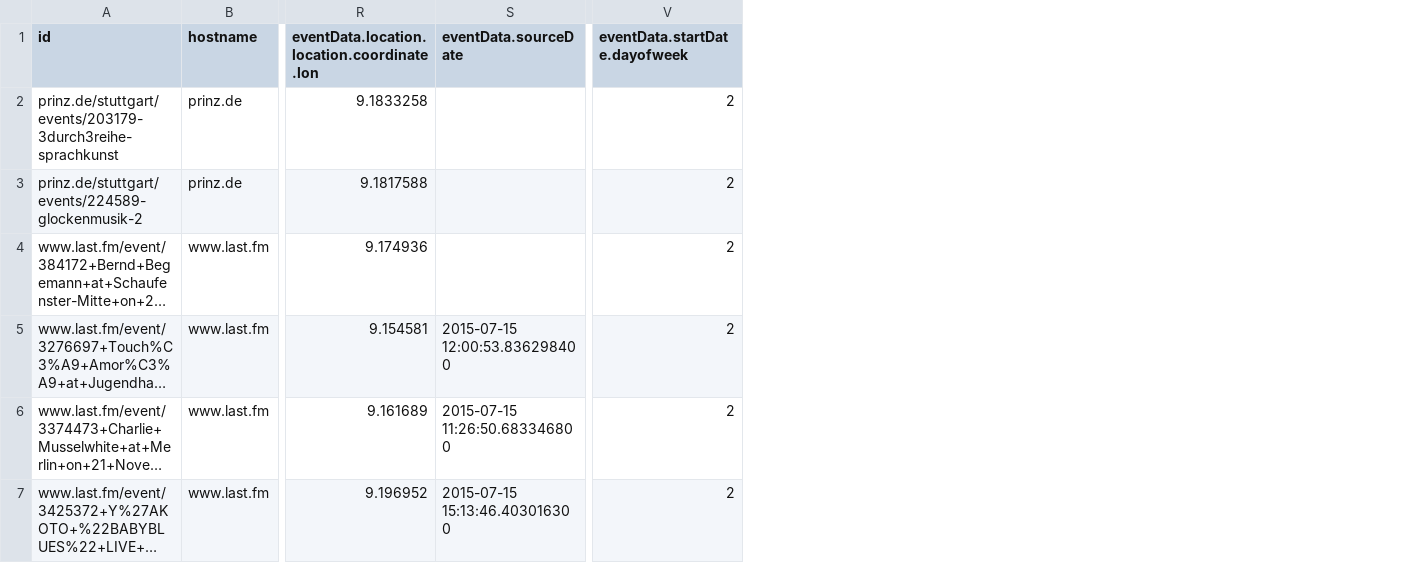
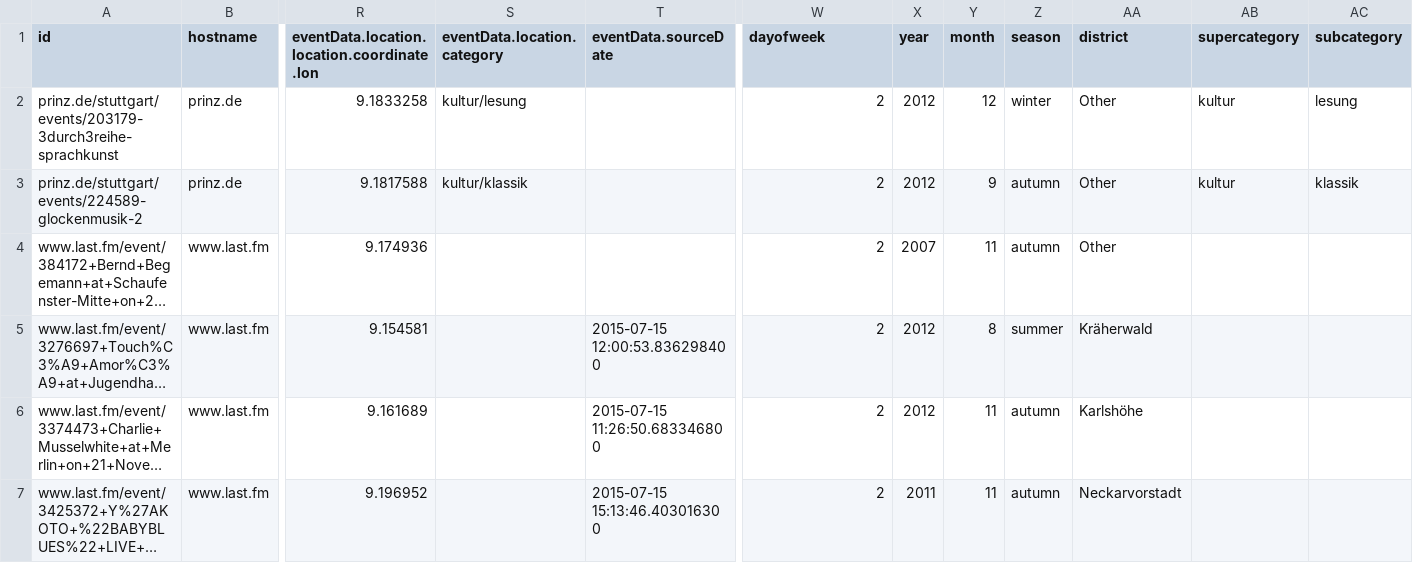
Before and after one commit to juliusd01/StuttgartEvents, a CSV file: data/1000Events.csv, drawn as a sheet; only a part is shown, gaps mark what is left out; long unchanged cells end in …; addresses are those after the commit; the diff covers the shown part only; the diff names each change by its address in the sheet, - before the commit and + after, or states it on an @@ line.

```diff
--- a/data/1000Events.csv
+++ b/data/1000Events.csv
+column S (eventData.location.category), rows 2-3: kultur/lesung | kultur/klassik
+column X (year), rows 2-7: 2012 | 2012 | 2007 | 2012 | 2012 | 2011
+column Y (month), rows 2-7: 12 | 9 | 11 | 8 | 11 | 11
+column Z (season), rows 2-7: winter | autumn | autumn | summer | autumn | autumn
+column AA (district), rows 2-7: Other | Other | Other | Kräherwald | Karlshöhe | Neckarvorstadt
+column AB (supercategory), rows 2-3: kultur | kultur
+column AC (subcategory), rows 2-3: lesung | klassik
-W1: eventData.startDate.dayofweek
+W1: dayofweek
```
Also changed, not shown: 2 removed rows elsewhere in this file, 2 other files.
